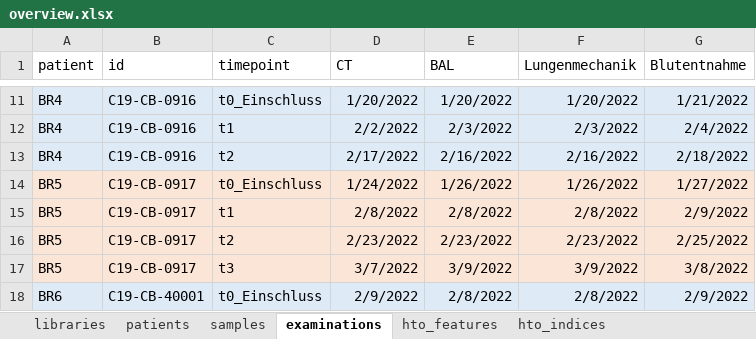
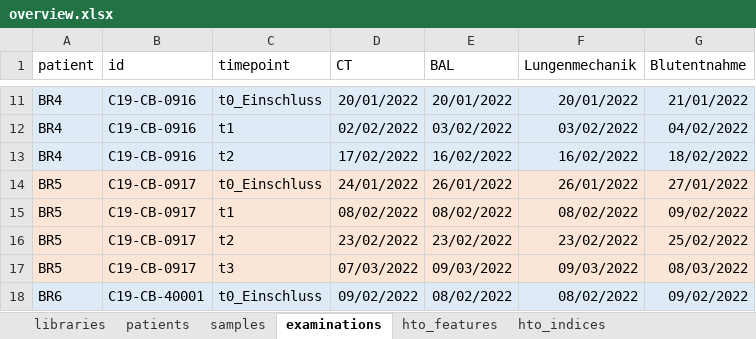
Before and after one commit to saliba-lab/covid19-bal-atlas-integration, an Excel workbook: docs/overview.xlsx, sheet examinations, drawn as a sheet; only a part is shown, gaps mark what is left out; values as stored, in another font and other column widths than the file's, no borders; the diff covers the shown part only; the diff names each change by its address in the sheet, - before the commit and + after, or states it on an @@ line.

```diff
--- a/docs/overview.xlsx (sheet examinations)
+++ b/docs/overview.xlsx (sheet examinations)
-D11 (CT): 1/20/2022
+D11 (CT): 20/01/2022
-E11 (BAL): 1/20/2022
+E11 (BAL): 20/01/2022
-F11 (Lungenmechanik): 1/20/2022
+F11 (Lungenmechanik): 20/01/2022
-G11 (Blutentnahme): 1/21/2022
+G11 (Blutentnahme): 21/01/2022
-D12 (CT): 2/2/2022
+D12 (CT): 02/02/2022
-E12 (BAL): 2/3/2022
+E12 (BAL): 03/02/2022
-F12 (Lungenmechanik): 2/3/2022
+F12 (Lungenmechanik): 03/02/2022
-G12 (Blutentnahme): 2/4/2022
+G12 (Blutentnahme): 04/02/2022
-D13 (CT): 2/17/2022
+D13 (CT): 17/02/2022
-E13 (BAL): 2/16/2022
+E13 (BAL): 16/02/2022
-F13 (Lungenmechanik): 2/16/2022
+F13 (Lungenmechanik): 16/02/2022
-G13 (Blutentnahme): 2/18/2022
+G13 (Blutentnahme): 18/02/2022
-D14 (CT): 1/24/2022
+D14 (CT): 24/01/2022
-E14 (BAL): 1/26/2022
+E14 (BAL): 26/01/2022
-F14 (Lungenmechanik): 1/26/2022
+F14 (Lungenmechanik): 26/01/2022
-G14 (Blutentnahme): 1/27/2022
+G14 (Blutentnahme): 27/01/2022
-D15 (CT): 2/8/2022
+D15 (CT): 08/02/2022
-E15 (BAL): 2/8/2022
+E15 (BAL): 08/02/2022
-F15 (Lungenmechanik): 2/8/2022
+F15 (Lungenmechanik): 08/02/2022
-G15 (Blutentnahme): 2/9/2022
+G15 (Blutentnahme): 09/02/2022
-D16 (CT): 2/23/2022
+D16 (CT): 23/02/2022
-E16 (BAL): 2/23/2022
+E16 (BAL): 23/02/2022
-F16 (Lungenmechanik): 2/23/2022
+F16 (Lungenmechanik): 23/02/2022
-G16 (Blutentnahme): 2/25/2022
+G16 (Blutentnahme): 25/02/2022
-D17 (CT): 3/7/2022
+D17 (CT): 07/03/2022
-E17 (BAL): 3/9/2022
+E17 (BAL): 09/03/2022
-F17 (Lungenmechanik): 3/9/2022
+F17 (Lungenmechanik): 09/03/2022
-G17 (Blutentnahme): 3/8/2022
+G17 (Blutentnahme): 08/03/2022
-D18 (CT): 2/9/2022
+D18 (CT): 09/02/2022
-E18 (BAL): 2/8/2022
+E18 (BAL): 08/02/2022
-F18 (Lungenmechanik): 2/8/2022
+F18 (Lungenmechanik): 08/02/2022
-G18 (Blutentnahme): 2/9/2022
+G18 (Blutentnahme): 09/02/2022
```
Also changed, not shown: 60 edited cells elsewhere in this sheet, sheet patients, sheet samples, sheet libraries, other sheet tabs, charts or pictures, docs/celltype/markers.xlsx, 1 other file.
